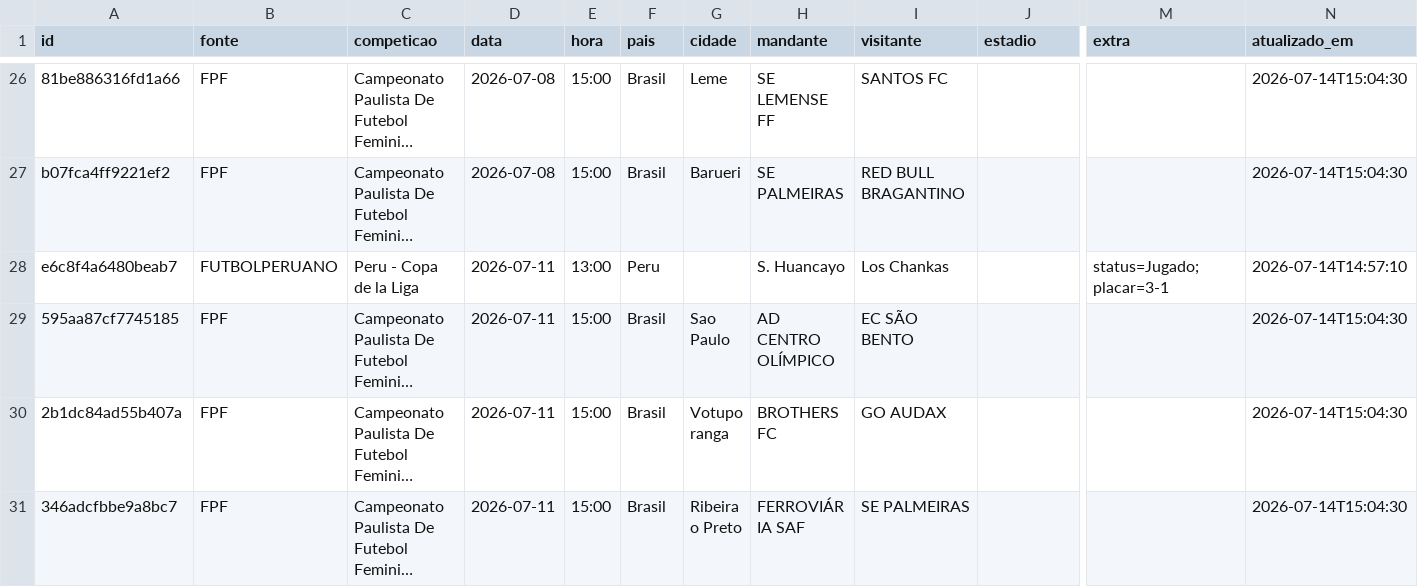
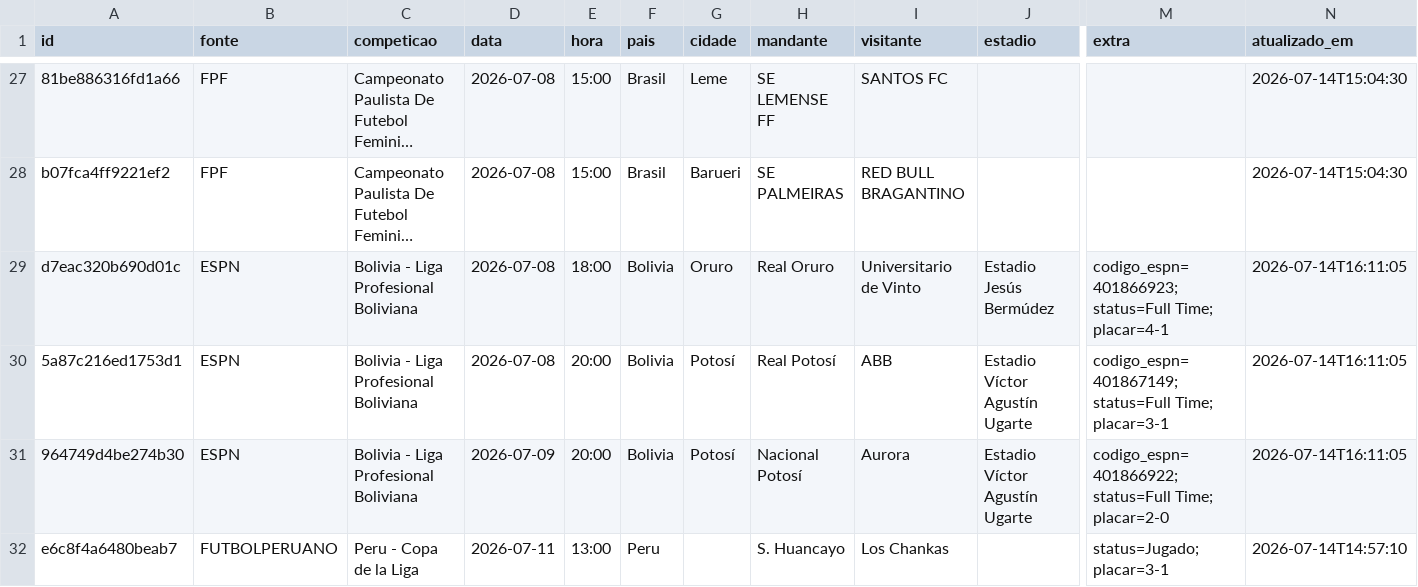
Before and after one commit to guigalhano/jogos-chile-scraper, a CSV file: data/jogos_programados.csv, drawn as a sheet; only a part is shown, gaps mark what is left out; the shorter side is filled out with more unchanged rows; long unchanged cells end in …; rows hold the shown columns only; the diff covers the shown part only; the diff names each change by its address in the sheet, - before the commit and + after, or states it on an @@ line.

```diff
--- a/data/jogos_programados.csv
+++ b/data/jogos_programados.csv
+row 29: d7eac320b690d01c | ESPN | Bolivia - Liga Profesional Boliviana | 2026-07-08 | 18:00 | Bolivia | Oruro | Real Oruro | Universitario de Vinto | Estadio Jesús Bermúdez | codigo_espn=401866923; status=Full Time; placar=4-1 | 2026-07-14T16:11:05
+row 30: 5a87c216ed1753d1 | ESPN | Bolivia - Liga Profesional Boliviana | 2026-07-08 | 20:00 | Bolivia | Potosí | Real Potosí | ABB | Estadio Víctor Agustín Ugarte | codigo_espn=401867149; status=Full Time; placar=3-1 | 2026-07-14T16:11:05
+row 31: 964749d4be274b30 | ESPN | Bolivia - Liga Profesional Boliviana | 2026-07-09 | 20:00 | Bolivia | Potosí | Nacional Potosí | Aurora | Estadio Víctor Agustín Ugarte | codigo_espn=401866922; status=Full Time; placar=2-0 | 2026-07-14T16:11:05
```
Also changed, not shown: 6 added rows and 44 edited cells elsewhere in this file, 3 other files.
